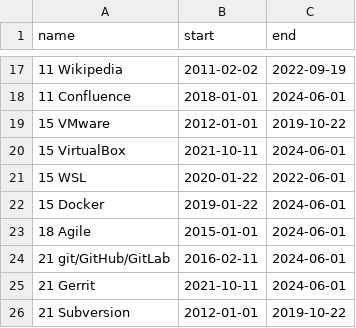
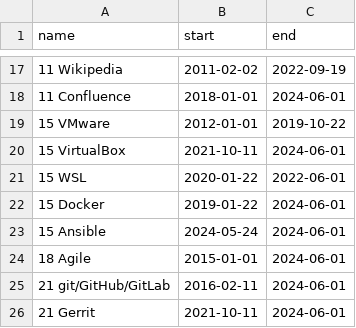
Before and after one commit to deanturpin/skills, a CSV file: skills.csv, drawn as a sheet; only a part is shown, gaps mark what is left out; the shorter side is filled out with more unchanged rows.

Commit message:
Add ansible

```diff
--- a/skills.csv
+++ b/skills.csv
@@ -22,2 +22,3 @@ name,start,end
 15 Docker,2019-01-22,2024-06-01
+15 Ansible,2024-05-24,2024-06-01
 18 Agile,2015-01-01,2024-06-01
```
